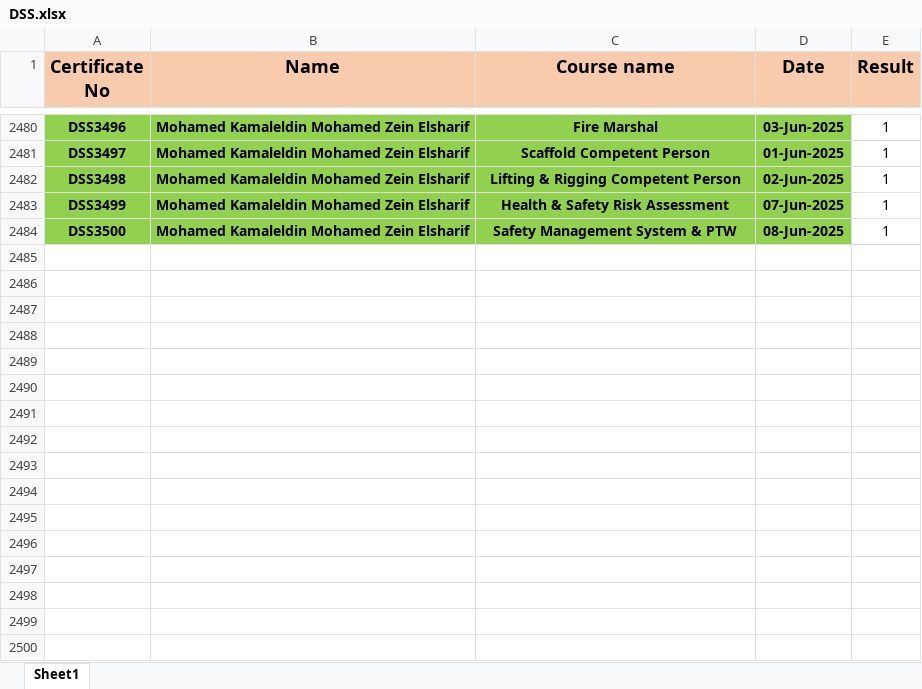
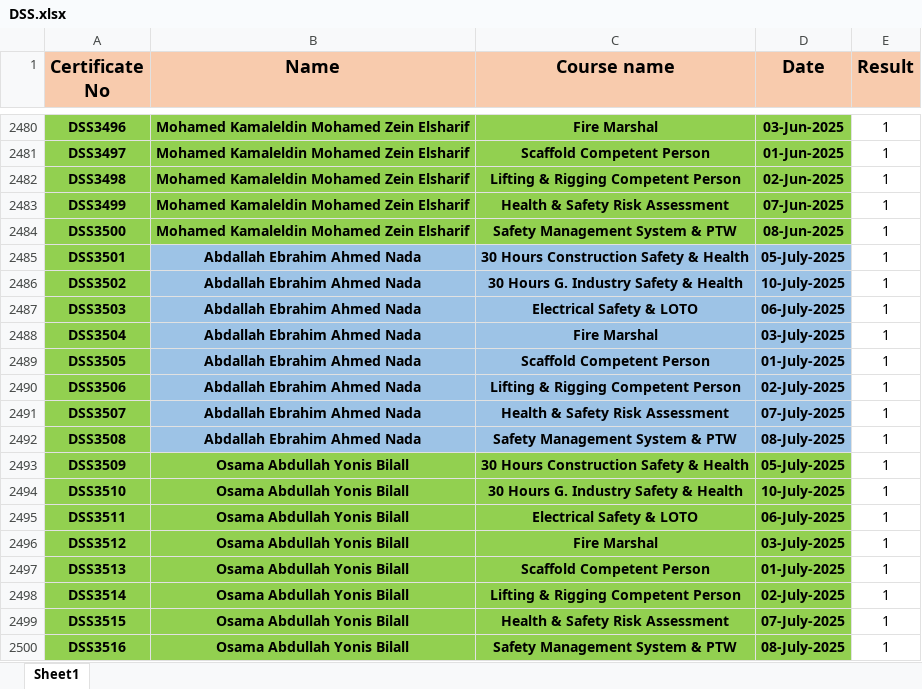
Before and after one commit to samym530-glitch/DSS_2025, an Excel workbook: DSS.xlsx, sheet Sheet1, drawn as a sheet; only a part is shown, gaps mark what is left out; values as stored, in another font and other column widths than the file's, no borders; the diff names each change by its address in the sheet, - before the commit and + after, or states it on an @@ line.

Commit message:
Add files via upload

```diff
--- a/DSS.xlsx (sheet Sheet1)
+++ b/DSS.xlsx (sheet Sheet1)
+row 2485: DSS3501 | Abdallah Ebrahim Ahmed Nada | 30 Hours Construction Safety & Health | 05-July-2025 | 1
+row 2486: DSS3502 | Abdallah Ebrahim Ahmed Nada | 30 Hours G. Industry Safety & Health | 10-July-2025 | 1
+row 2487: DSS3503 | Abdallah Ebrahim Ahmed Nada | Electrical Safety & LOTO | 06-July-2025 | 1
+row 2488: DSS3504 | Abdallah Ebrahim Ahmed Nada | Fire Marshal | 03-July-2025 | 1
+row 2489: DSS3505 | Abdallah Ebrahim Ahmed Nada | Scaffold Competent Person | 01-July-2025 | 1
+row 2490: DSS3506 | Abdallah Ebrahim Ahmed Nada | Lifting & Rigging Competent Person | 02-July-2025 | 1
+row 2491: DSS3507 | Abdallah Ebrahim Ahmed Nada | Health & Safety Risk Assessment | 07-July-2025 | 1
+row 2492: DSS3508 | Abdallah Ebrahim Ahmed Nada | Safety Management System & PTW | 08-July-2025 | 1
+row 2493: DSS3509 | Osama Abdullah Yonis Bilall | 30 Hours Construction Safety & Health | 05-July-2025 | 1
+row 2494: DSS3510 | Osama Abdullah Yonis Bilall | 30 Hours G. Industry Safety & Health | 10-July-2025 | 1
+row 2495: DSS3511 | Osama Abdullah Yonis Bilall | Electrical Safety & LOTO | 06-July-2025 | 1
+row 2496: DSS3512 | Osama Abdullah Yonis Bilall | Fire Marshal | 03-July-2025 | 1
+row 2497: DSS3513 | Osama Abdullah Yonis Bilall | Scaffold Competent Person | 01-July-2025 | 1
+row 2498: DSS3514 | Osama Abdullah Yonis Bilall | Lifting & Rigging Competent Person | 02-July-2025 | 1
+row 2499: DSS3515 | Osama Abdullah Yonis Bilall | Health & Safety Risk Assessment | 07-July-2025 | 1
+row 2500: DSS3516 | Osama Abdullah Yonis Bilall | Safety Management System & PTW | 08-July-2025 | 1
```
